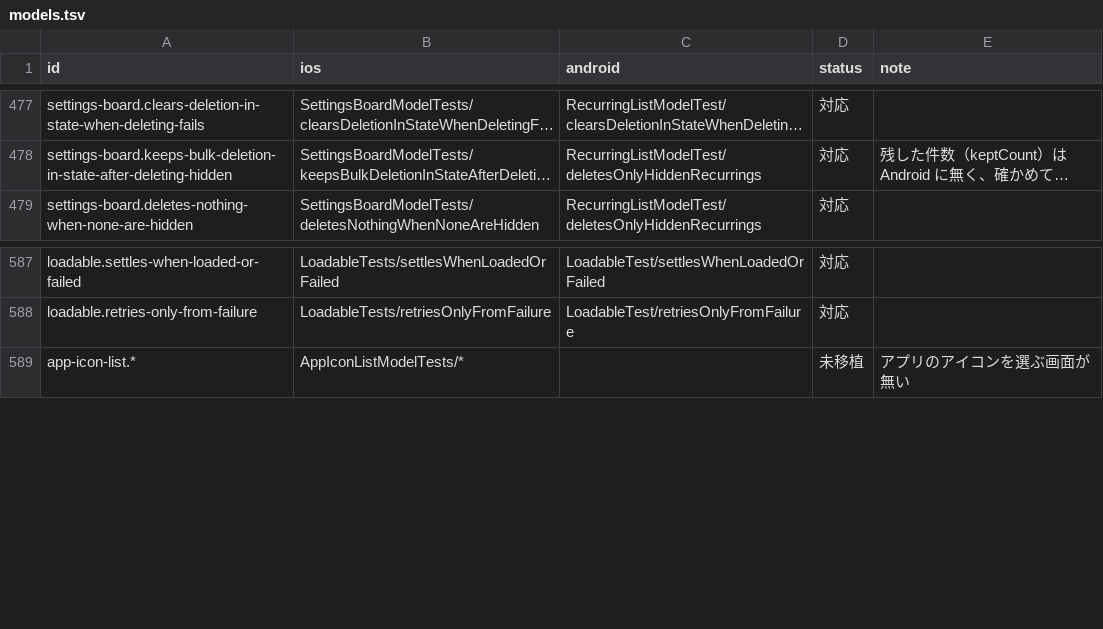
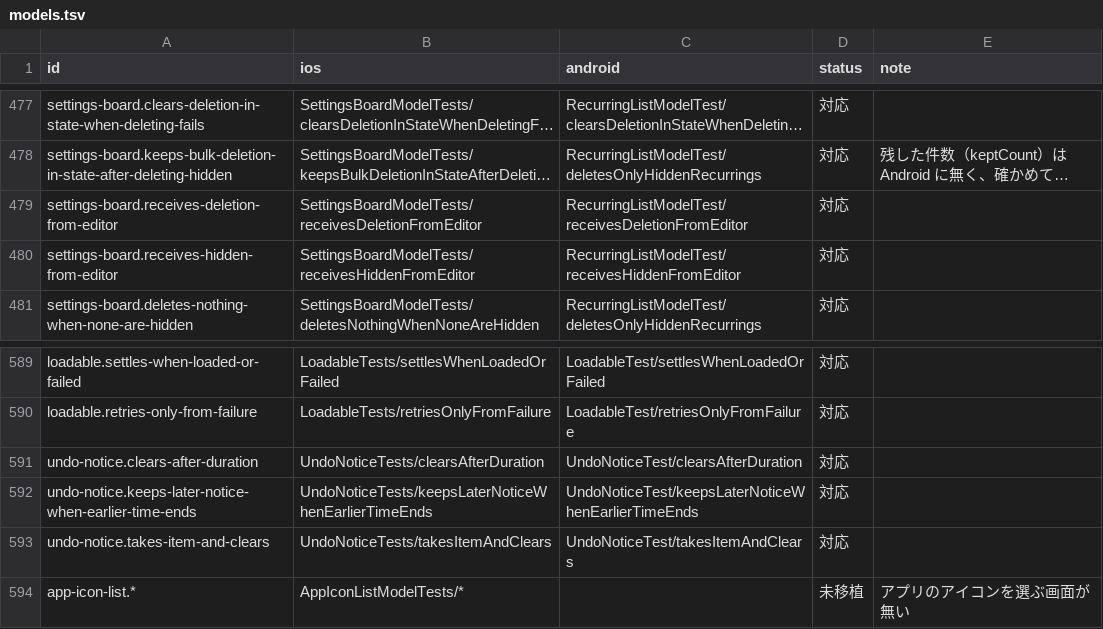
Before and after one commit to yossibank/kakeibot, a TSV file: spec/scenarios/models.tsv, drawn as a sheet; only a part is shown, gaps mark what is left out; long unchanged cells end in …; the diff names each change by its address in the sheet, - before the commit and + after, or states it on an @@ line.

```diff
--- a/spec/scenarios/models.tsv
+++ b/spec/scenarios/models.tsv
+row 479: settings-board.receives-deletion-from-editor | SettingsBoardModelTests/receivesDeletionFromEditor | RecurringListModelTest/receivesDeletionFromEditor | 対応
+row 480: settings-board.receives-hidden-from-editor | SettingsBoardModelTests/receivesHiddenFromEditor | RecurringListModelTest/receivesHiddenFromEditor | 対応
+row 591: undo-notice.clears-after-duration | UndoNoticeTests/clearsAfterDuration | UndoNoticeTest/clearsAfterDuration | 対応
+row 592: undo-notice.keeps-later-notice-when-earlier-time-ends | UndoNoticeTests/keepsLaterNoticeWhenEarlierTimeEnds | UndoNoticeTest/keepsLaterNoticeWhenEarlierTimeEnds | 対応
+row 593: undo-notice.takes-item-and-clears | UndoNoticeTests/takesItemAndClears | UndoNoticeTest/takesItemAndClears | 対応
```
Also changed, not shown: 53 other files.
